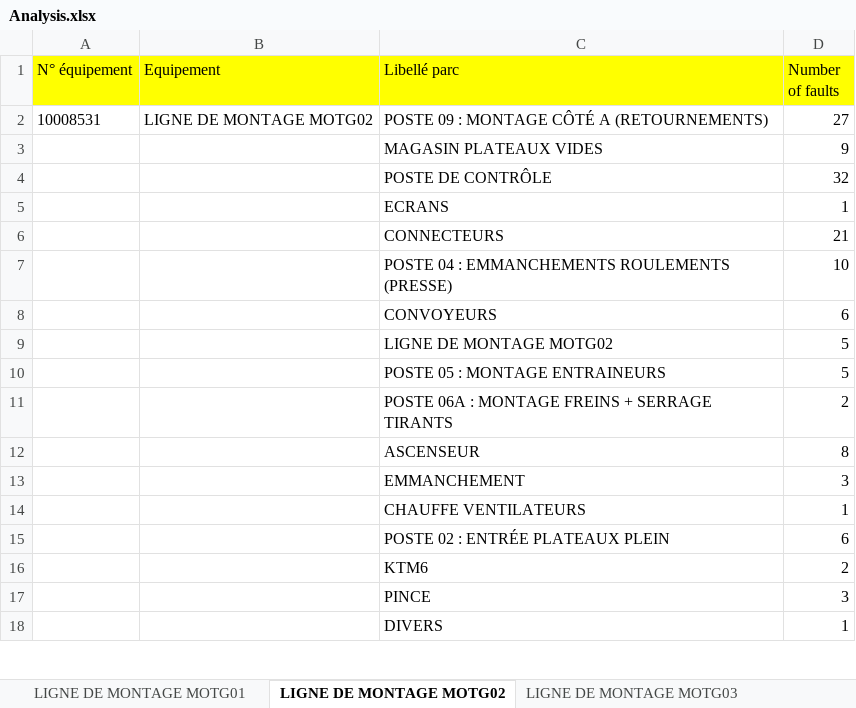
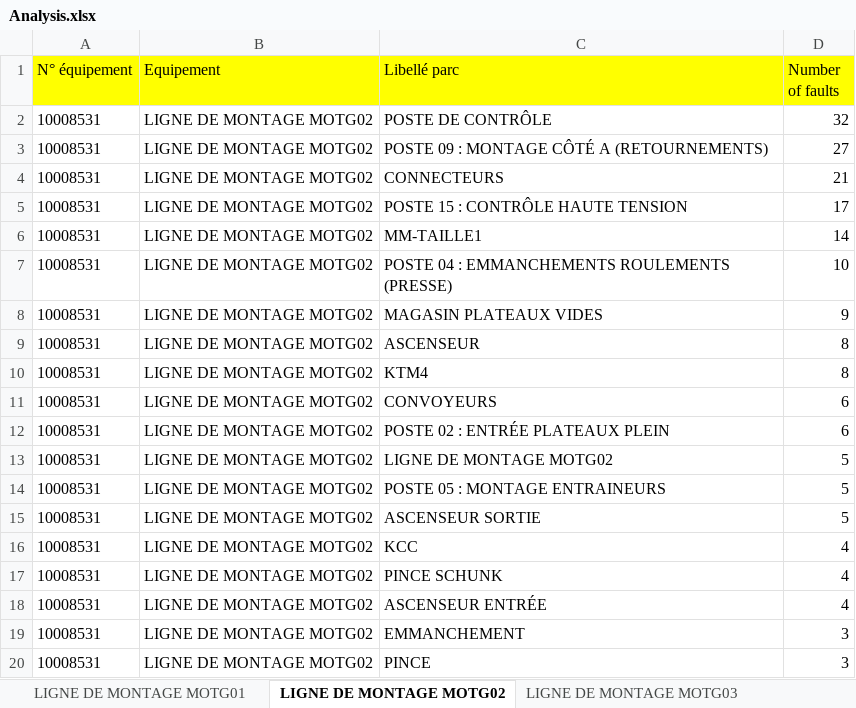
Before and after one commit to truongle1110/SEW-data-analysis, an Excel workbook: new_data/Analysis.xlsx, sheet LIGNE DE MONTAGE MOTG02, drawn as a sheet; only a part is shown; values as stored, in another font and other column widths than the file's, no borders; removed rows and columns are numbered as before the commit, all else as after; the diff covers the shown part only; the diff names each change by its address in the sheet, - before the commit and + after, or states it on an @@ line.

```diff
--- a/new_data/Analysis.xlsx (sheet LIGNE DE MONTAGE MOTG02)
+++ b/new_data/Analysis.xlsx (sheet LIGNE DE MONTAGE MOTG02)
+row 2: 10008531 | LIGNE DE MONTAGE MOTG02 | POSTE DE CONTRÔLE | 32
-row 3:  |  | MAGASIN PLATEAUX VIDES | 9
-row 4:  |  | POSTE DE CONTRÔLE | 32
-row 5:  |  | ECRANS | 1
-A4 (N° équipement): (empty)
+A4 (N° équipement): 10008531
-B4 (Equipement): (empty)
+B4 (Equipement): LIGNE DE MONTAGE MOTG02
+row 5: 10008531 | LIGNE DE MONTAGE MOTG02 | POSTE 15 : CONTRÔLE HAUTE TENSION | 17
+row 6: 10008531 | LIGNE DE MONTAGE MOTG02 | MM-TAILLE1 | 14
-A7 (N° équipement): (empty)
+A7 (N° équipement): 10008531
-B7 (Equipement): (empty)
+B7 (Equipement): LIGNE DE MONTAGE MOTG02
+row 8: 10008531 | LIGNE DE MONTAGE MOTG02 | MAGASIN PLATEAUX VIDES | 9
+row 9: 10008531 | LIGNE DE MONTAGE MOTG02 | ASCENSEUR | 8
+row 10: 10008531 | LIGNE DE MONTAGE MOTG02 | KTM4 | 8
-A11 (N° équipement): (empty)
+A11 (N° équipement): 10008531
-B11 (Equipement): (empty)
+B11 (Equipement): LIGNE DE MONTAGE MOTG02
+row 12: 10008531 | LIGNE DE MONTAGE MOTG02 | POSTE 02 : ENTRÉE PLATEAUX PLEIN | 6
-A13:A14 (N° équipement): (empty)
+A13:A14 (N° équipement): 10008531
-B13:B14 (Equipement): (empty)
+B13:B14 (Equipement): LIGNE DE MONTAGE MOTG02
-row 11:  |  | POSTE 06A : MONTAGE FREINS + SERRAGE TIRANTS | 2
-row 12:  |  | ASCENSEUR | 8
+row 15: 10008531 | LIGNE DE MONTAGE MOTG02 | ASCENSEUR SORTIE | 5
+row 16: 10008531 | LIGNE DE MONTAGE MOTG02 | KCC | 4
+row 17: 10008531 | LIGNE DE MONTAGE MOTG02 | PINCE SCHUNK | 4
+row 18: 10008531 | LIGNE DE MONTAGE MOTG02 | ASCENSEUR ENTRÉE | 4
-A19 (N° équipement): (empty)
+A19 (N° équipement): 10008531
-B19 (Equipement): (empty)
+B19 (Equipement): LIGNE DE MONTAGE MOTG02
-row 14:  |  | CHAUFFE VENTILATEURS | 1
-row 15:  |  | POSTE 02 : ENTRÉE PLATEAUX PLEIN | 6
-row 16:  |  | KTM6 | 2
-A20 (N° équipement): (empty)
+A20 (N° équipement): 10008531
-B20 (Equipement): (empty)
+B20 (Equipement): LIGNE DE MONTAGE MOTG02
-row 18:  |  | DIVERS | 1
```
Also changed, not shown: 12 added rows, 14 removed rows and 32 edited cells elsewhere in this sheet, sheet LIGNE DE MONTAGE MOTG04, sheet LIGNE DE MONTAGE MOTG03, sheet LIGNE DE MONTAGE MOTP03, sheet LIGNE DE MONTAGE MOTG01, sheet LIGNE DE MONTAGE MOTP02, sheet LIGNE DE MONTAGE MOTP01, 6 more sheets.
